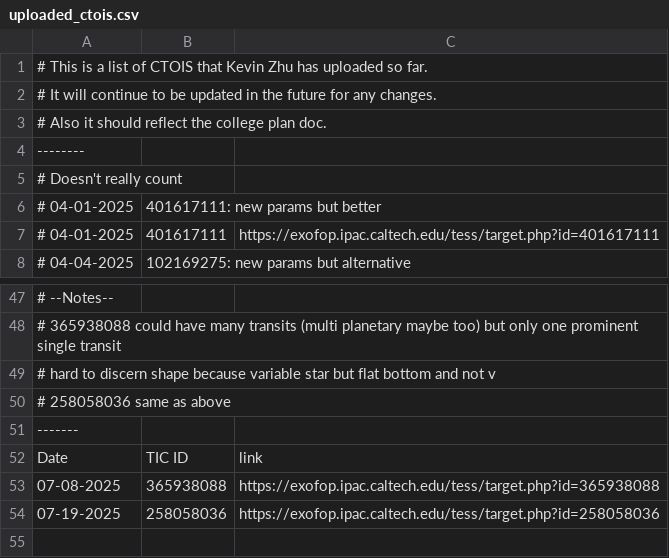
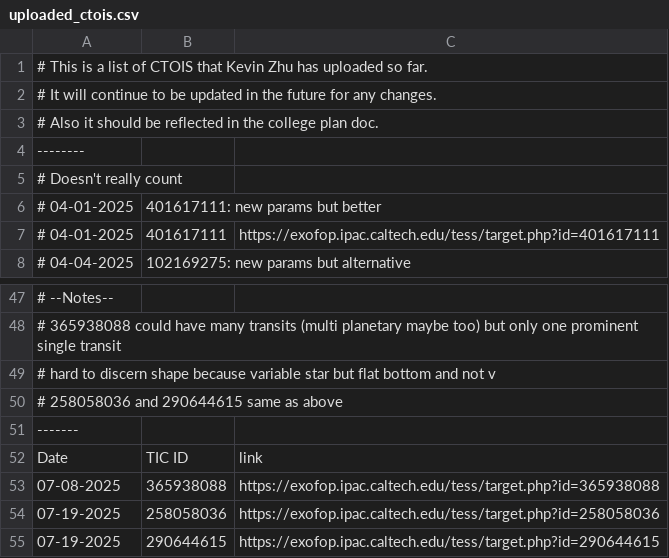
Before and after one commit to kzhu2099/Exoplanets, a CSV file: CTOI Creation/uploaded_ctois.csv, drawn as a sheet; only a part is shown, gaps mark what is left out.

```diff
--- a/CTOI Creation/uploaded_ctois.csv
+++ b/CTOI Creation/uploaded_ctois.csv
@@ -2,3 +2,3 @@
 # It will continue to be updated in the future for any changes.
-# Also it should reflect the college plan doc.
+# Also it should be reflected in the college plan doc.
 --------
@@ -49,3 +49,3 @@
 # hard to discern shape because variable star but flat bottom and not v
-# 258058036 same as above
+# 258058036 and 290644615 same as above
 -------
@@ -54 +54,2 @@ Date,TIC ID,link
 07-19-2025,258058036,https://exofop.ipac.caltech.edu/tess/target.php?id=258058036
+07-19-2025,290644615,https://exofop.ipac.caltech.edu/tess/target.php?id=290644615
```
Also changed, not shown: CTOI Creation/Current IDs/completed_tic_ids.csv, CTOI Creation/Current IDs/tic_ids_60_69_long_period.csv, 2 other files.
